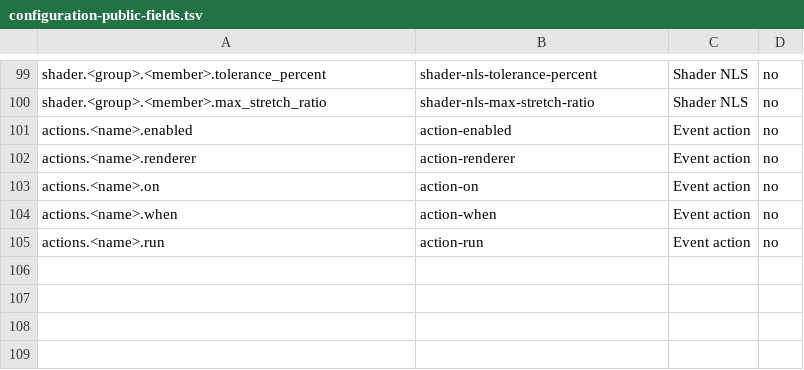
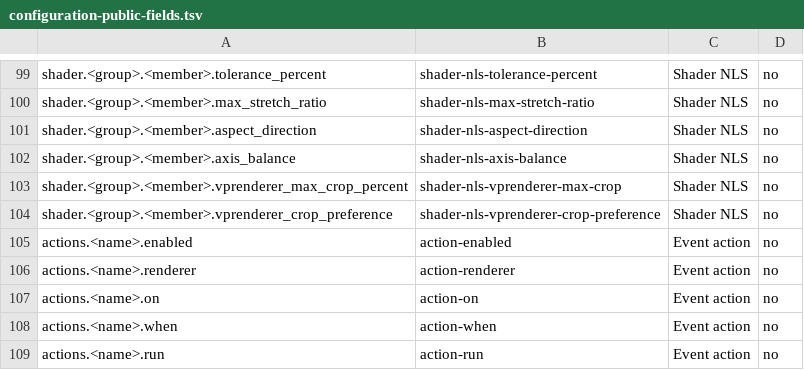
Before and after one commit to billslack2/videoprocessor, a TSV file: docs/configuration-public-fields.tsv, drawn as a sheet; only a part is shown, gaps mark what is left out; the diff names each change by its address in the sheet, - before the commit and + after, or states it on an @@ line.

```diff
--- a/docs/configuration-public-fields.tsv
+++ b/docs/configuration-public-fields.tsv
+row 101: shader.<group>.<member>.aspect_direction | shader-nls-aspect-direction | Shader NLS | no
+row 102: shader.<group>.<member>.axis_balance | shader-nls-axis-balance | Shader NLS | no
+row 103: shader.<group>.<member>.vprenderer_max_crop_percent | shader-nls-vprenderer-max-crop | Shader NLS | no
+row 104: shader.<group>.<member>.vprenderer_crop_preference | shader-nls-vprenderer-crop-preference | Shader NLS | no
```
Also changed, not shown: docs/configuration-public-values.tsv, 14 other files.
